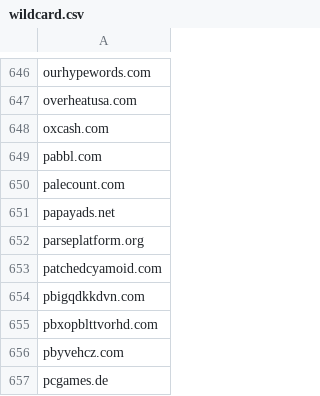
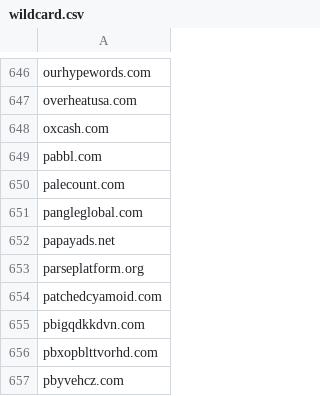
Before and after one commit to mypdns/matrix, a CSV file: source/adware/wildcard.csv, drawn as a sheet; only a part is shown, gaps mark what is left out; the shorter side is filled out with more unchanged rows; the diff names each change by its address in the sheet, - before the commit and + after, or states it on an @@ line.

```diff
--- a/source/adware/wildcard.csv
+++ b/source/adware/wildcard.csv
+row 651: pangleglobal.com
```
Also changed, not shown: source/scamming/wildcard.csv, source/tracking/wildcard.csv, 1 other file.
